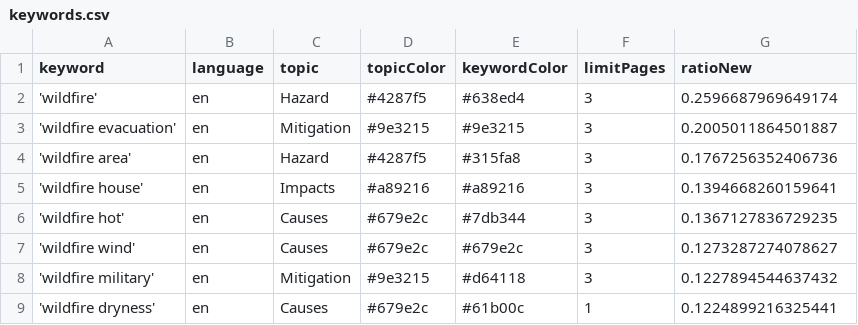
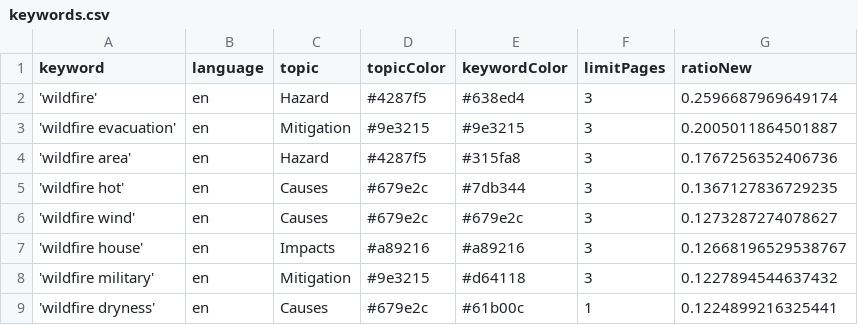
Before and after one commit to magaliekathrin-news/wildFire, a CSV file: keywords.csv, drawn as a sheet; only a part is shown.

```diff
--- a/keywords.csv
+++ b/keywords.csv
@@ -4,5 +4,5 @@ keyword,language,topic,topicColor,keywordColor,limitPages,ratioNew
 'wildfire area',en,Hazard,#4287f5,#315fa8,3,0.1767256352406736
-'wildfire house',en,Impacts,#a89216,#a89216,3,0.1394668260159641
 'wildfire hot',en,Causes,#679e2c,#7db344,3,0.1367127836729235
 'wildfire wind',en,Causes,#679e2c,#679e2c,3,0.1273287274078627
+'wildfire house',en,Impacts,#a89216,#a89216,3,0.12668196529538767
 'wildfire military',en,Mitigation,#9e3215,#d64118,3,0.1227894544637432
```
Also changed, not shown: csv/news_2026_07.csv, 1 other file.
